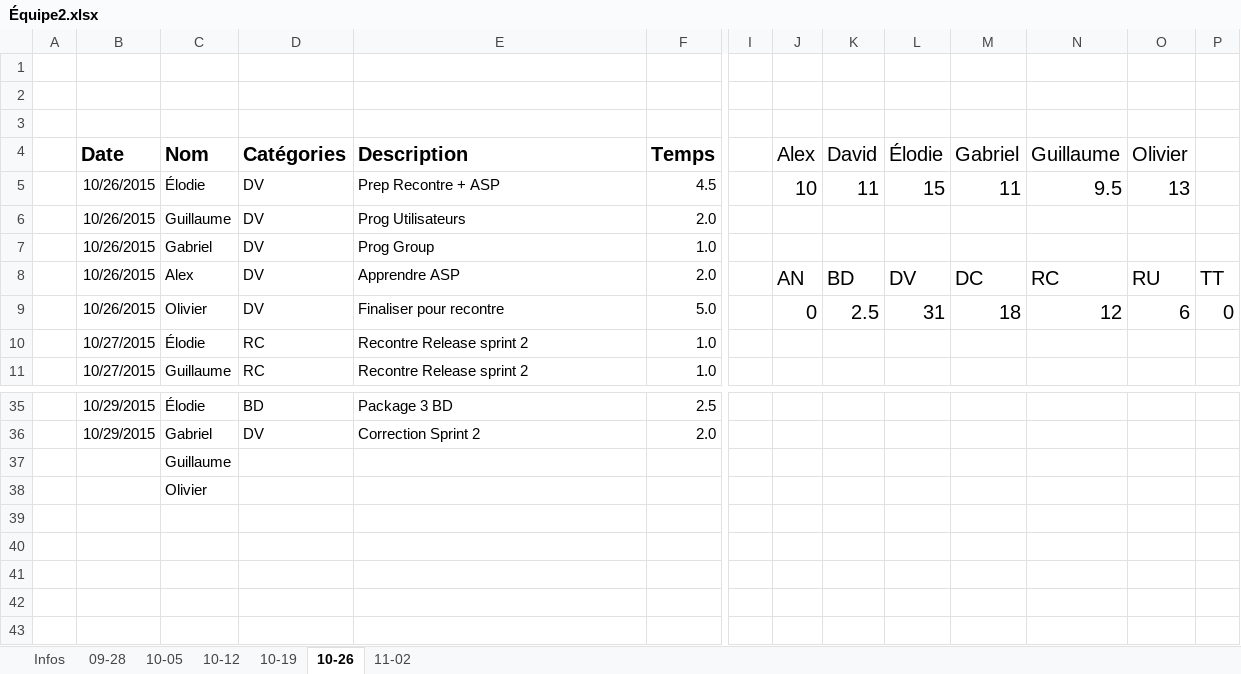
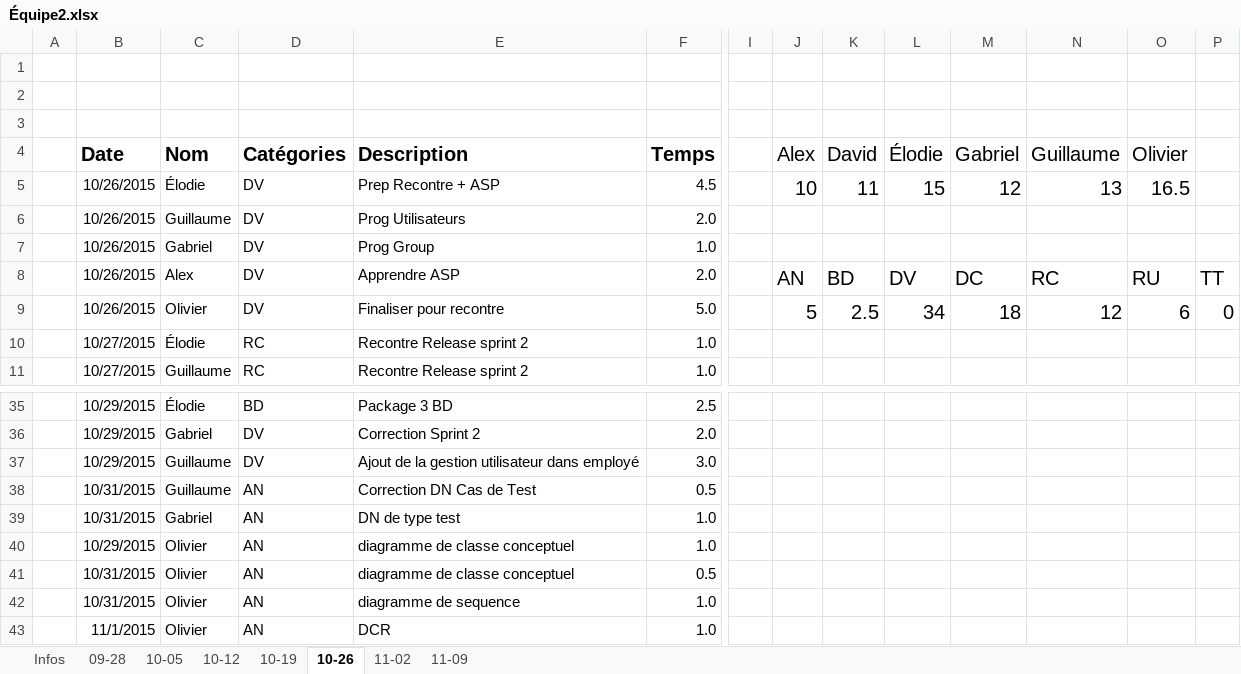
Before and after one commit to kelodiek/Projet_v2, an Excel workbook: Équipe2.xlsx, sheet 10-26, drawn as a sheet; only a part is shown, gaps mark what is left out; values as stored, in another font and other column widths than the file's, no borders; removed rows and columns are numbered as before the commit, all else as after; rows hold the shown columns only; the diff names each change by its address in the sheet, - before the commit and + after, or states it on an @@ line.

```diff
--- a/Équipe2.xlsx (sheet 10-26)
+++ b/Équipe2.xlsx (sheet 10-26)
+sheet tab: 11-09
-M5 (Gabriel): 11
+M5 (Gabriel): 12
-N5 (Guillaume): 9.5
+N5 (Guillaume): 13
-O5 (Olivier): 13
+O5 (Olivier): 16.5
-J9 (Alex): 0
+J9 (Alex): 5
-L9 (Élodie): 31
+L9 (Élodie): 34
-row 37:  |  | Guillaume
-row 38:  |  | Olivier
+row 37:  | 10/29/2015 | Guillaume | DV | Ajout de la gestion utilisateur dans employé | 3.0
+row 38:  | 10/31/2015 | Guillaume | AN | Correction DN Cas de Test | 0.5
+row 39:  | 10/31/2015 | Gabriel | AN | DN de type test | 1.0
+row 40:  | 10/29/2015 | Olivier | AN | diagramme de classe conceptuel | 1.0
+row 41:  | 10/31/2015 | Olivier | AN | diagramme de classe conceptuel | 0.5
+row 42:  | 10/31/2015 | Olivier | AN | diagramme de sequence | 1.0
+row 43:  | 11/1/2015 | Olivier | AN | DCR | 1.0
```
Also changed, not shown: sheet 11-02.
